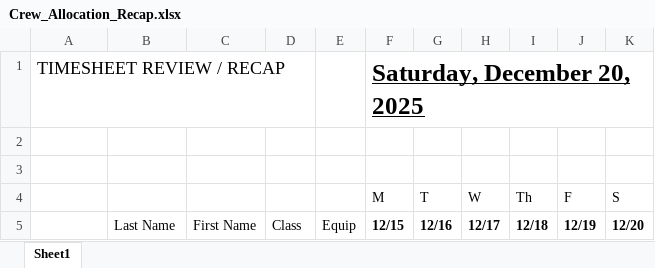
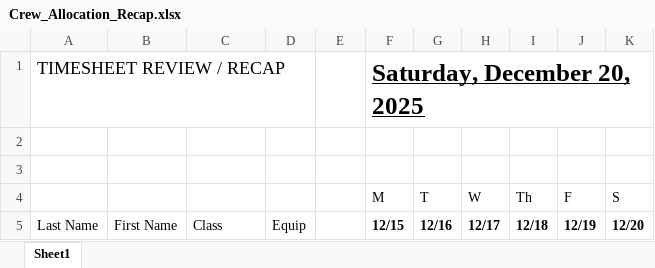
Before and after one commit to atrafec1/Raken-Server, an Excel workbook: Crew_Allocation_Recap.xlsx, sheet Sheet1, drawn as a sheet; values as stored, in another font and other column widths than the file's, no borders; the diff names each change by its address in the sheet, - before the commit and + after, or states it on an @@ line.

Commit message:
Remodeled Crew Allocation data structures

```diff
--- a/Crew_Allocation_Recap.xlsx (sheet Sheet1)
+++ b/Crew_Allocation_Recap.xlsx (sheet Sheet1)
-A5: (empty)
+A5: Last Name
-B5: Last Name
+B5: First Name
-C5: First Name
+C5: Class
-D5: Class
+D5: Equip
-E5: Equip
+E5: (empty)
```
Also changed, not shown: 9 other files.
